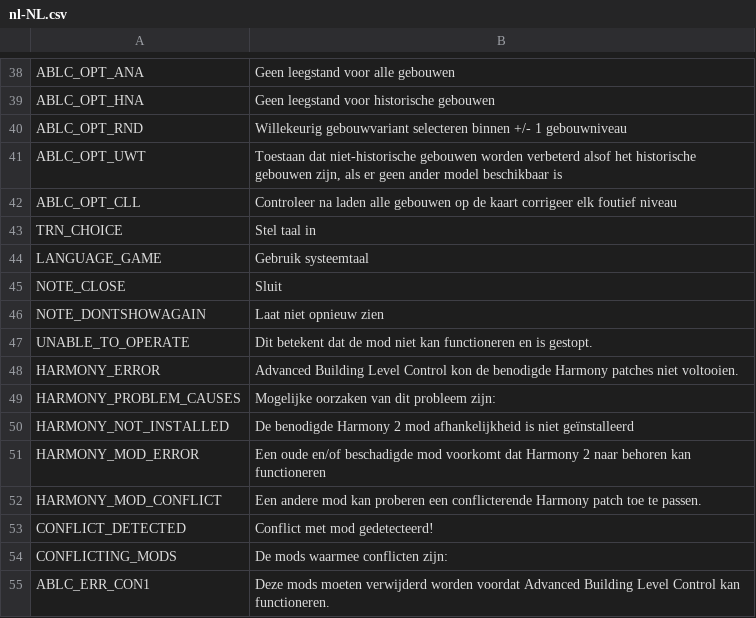
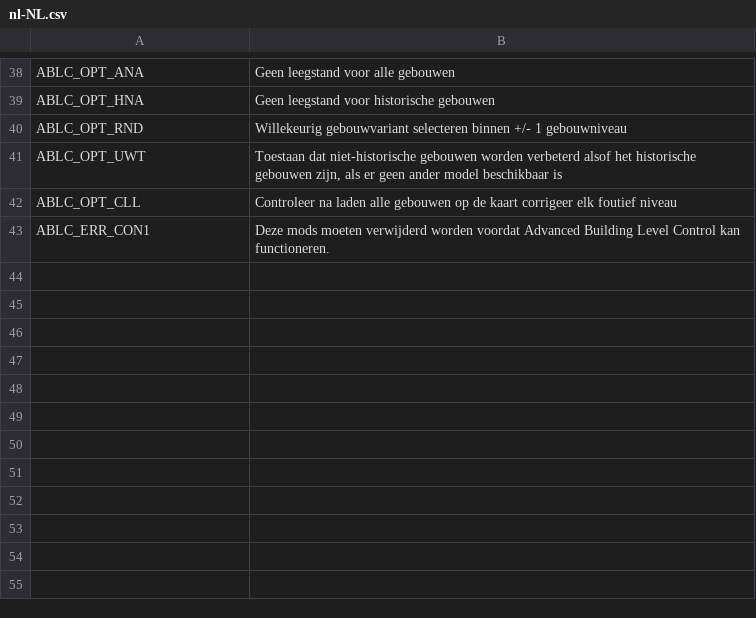
Before and after one commit to algernon-A/AdvancedBuildingLevelControl, a CSV file: Translations/nl-NL.csv, drawn as a sheet; only a part is shown, gaps mark what is left out; the diff names each change by its address in the sheet, - before the commit and + after, or states it on an @@ line.

```diff
--- a/Translations/nl-NL.csv
+++ b/Translations/nl-NL.csv
-row 43: TRN_CHOICE | Stel taal in
-row 44: LANGUAGE_GAME | Gebruik systeemtaal
-row 45: NOTE_CLOSE | Sluit
-row 46: NOTE_DONTSHOWAGAIN | Laat niet opnieuw zien
-row 47: UNABLE_TO_OPERATE | Dit betekent dat de mod niet kan functioneren en is gestopt.
-row 48: HARMONY_ERROR | Advanced Building Level Control kon de benodigde Harmony patches niet voltooien.
-row 49: HARMONY_PROBLEM_CAUSES | Mogelijke oorzaken van dit probleem zijn:
-row 50: HARMONY_NOT_INSTALLED | De benodigde Harmony 2 mod afhankelijkheid is niet geïnstalleerd
-row 51: HARMONY_MOD_ERROR | Een oude en/of beschadigde mod voorkomt dat Harmony 2 naar behoren kan functioneren
-row 52: HARMONY_MOD_CONFLICT | Een andere mod kan proberen een conflicterende Harmony patch toe te passen.
-row 53: CONFLICT_DETECTED | Conflict met mod gedetecteerd!
-row 54: CONFLICTING_MODS | De mods waarmee conflicten zijn:
```
Also changed, not shown: Translations/de-DE.csv, Translations/ja-JP.csv, 7 other files.
